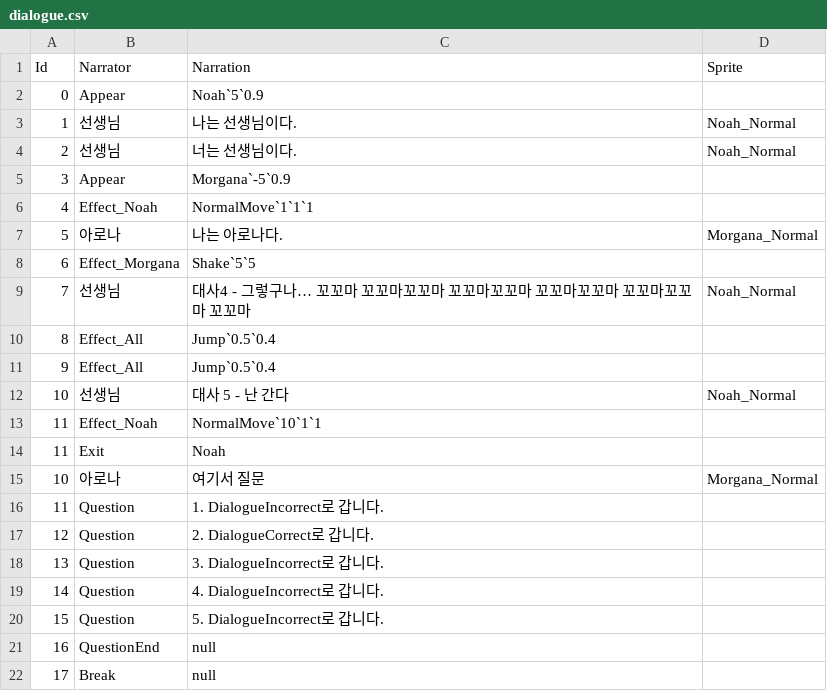
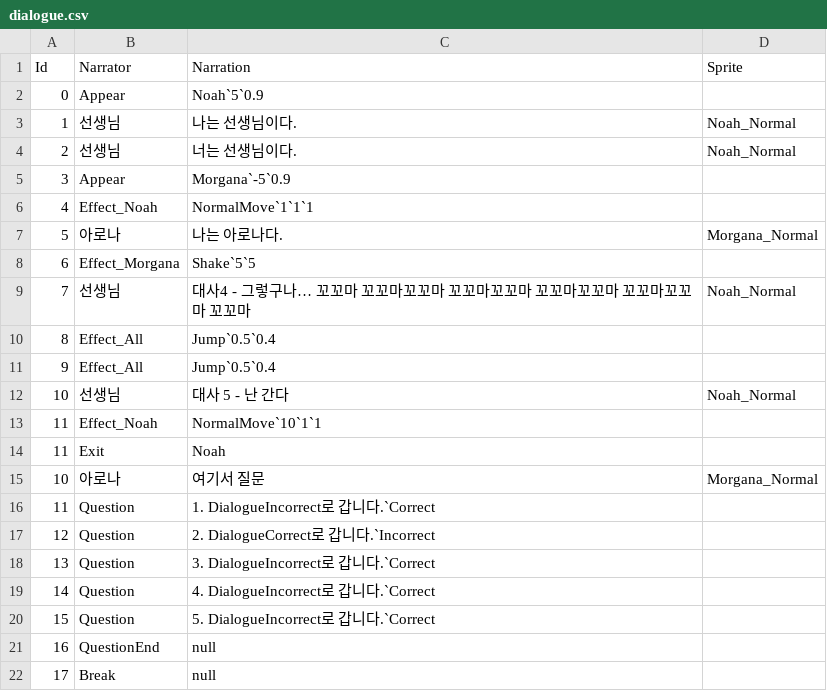
Before and after one commit to leehamin-miku/Mermaid-on-the-isle, a CSV file: MermaidProject/Assets/Resources/VN_DB/dialogue.csv, drawn as a sheet.

```diff
--- a/MermaidProject/Assets/Resources/VN_DB/dialogue.csv
+++ b/MermaidProject/Assets/Resources/VN_DB/dialogue.csv
@@ -15,7 +15,7 @@
 10,아로나,여기서 질문,Morgana_Normal
-11,Question,1. DialogueIncorrect로 갑니다.,
-12,Question,2. DialogueCorrect로 갑니다.,
-13,Question,3. DialogueIncorrect로 갑니다.,
-14,Question,4. DialogueIncorrect로 갑니다.,
-15,Question,5. DialogueIncorrect로 갑니다.,
+11,Question,1. DialogueIncorrect로 갑니다.`Correct,
+12,Question,2. DialogueCorrect로 갑니다.`Incorrect,
+13,Question,3. DialogueIncorrect로 갑니다.`Correct,
+14,Question,4. DialogueIncorrect로 갑니다.`Correct,
+15,Question,5. DialogueIncorrect로 갑니다.`Correct,
 16,QuestionEnd,null,
```
Also changed, not shown: 2 other files.
